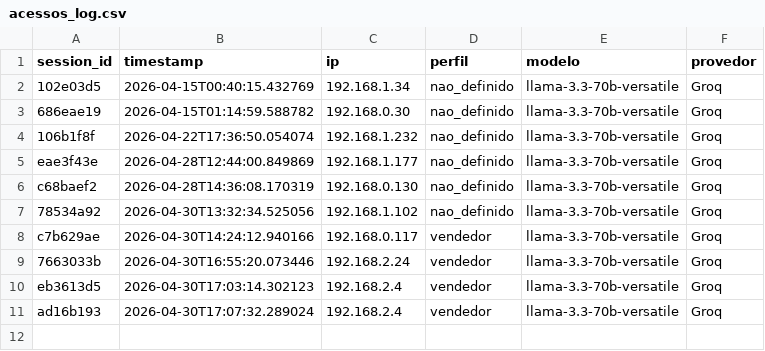
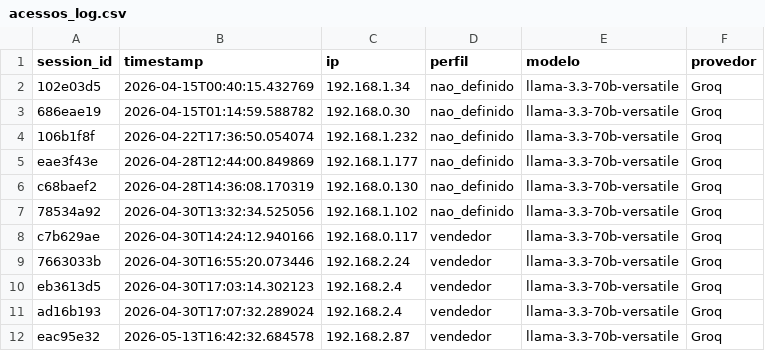
Before and after one commit to Antoniopneto9/Agente_FleetPro-1, a CSV file: acessos_log.csv, drawn as a sheet; the diff names each change by its address in the sheet, - before the commit and + after, or states it on an @@ line.

Commit message:
acesso: 2026-05-13

```diff
--- a/acessos_log.csv
+++ b/acessos_log.csv
+row 12: eac95e32 | 2026-05-13T16:42:32.684578 | 192.168.2.87 | vendedor | llama-3.3-70b-versatile | Groq
```
